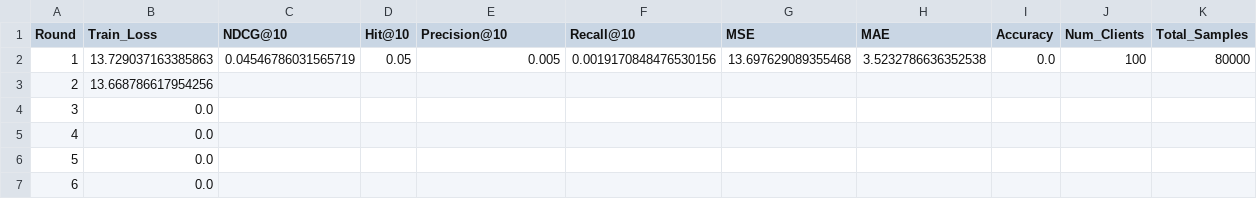
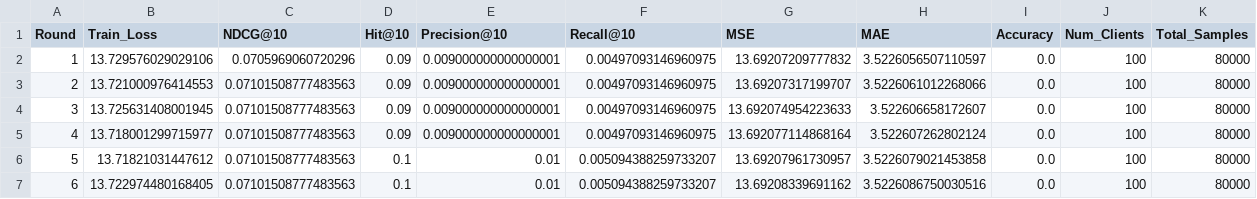
Before and after one commit to jonathanjohn47/master_thesis, a CSV file: results/dp_inf_alpha_1.0_dim_64_clients_100_seed_123_summary.csv, drawn as a sheet; only a part is shown; the diff covers the shown part only.

Commit message:
new results

```diff
--- a/results/dp_inf_alpha_1.0_dim_64_clients_100_seed_123_summary.csv
+++ b/results/dp_inf_alpha_1.0_dim_64_clients_100_seed_123_summary.csv
@@ -1,7 +1,7 @@
 Round,Train_Loss,NDCG@10,Hit@10,Precision@10,Recall@10,MSE,MAE,Accuracy,Num_Clients,Total_Samples
-1,13.729037163385863,0.04546786031565719,0.05,0.005,0.0019170848476530156,13.697629089355468,3.5232786636352538,0.0,100,80000
-2,13.668786617954256,,,,,,,,,
-3,0.0,,,,,,,,,
-4,0.0,,,,,,,,,
-5,0.0,,,,,,,,,
-6,0.0,,,,,,,,,
+1,13.729576029029106,0.0705969060720296,0.09,0.009000000000000001,0.00497093146960975,13.69207209777832,3.5226056507110597,0.0,100,80000
+2,13.721000976414553,0.07101508777483563,0.09,0.009000000000000001,0.00497093146960975,13.69207317199707,3.5226061012268066,0.0,100,80000
+3,13.725631408001945,0.07101508777483563,0.09,0.009000000000000001,0.00497093146960975,13.692074954223633,3.522606658172607,0.0,100,80000
+4,13.718001299715977,0.07101508777483563,0.09,0.009000000000000001,0.00497093146960975,13.692077114868164,3.522607262802124,0.0,100,80000
+5,13.71821031447612,0.07101508777483563,0.1,0.01,0.005094388259733207,13.69207961730957,3.5226079021453858,0.0,100,80000
+6,13.722974480168405,0.07101508777483563,0.1,0.01,0.005094388259733207,13.69208339691162,3.5226086750030516,0.0,100,80000
```
Also changed, not shown: 47 edited cells elsewhere in this file, results/dp_inf_alpha_0.1_dim_64_clients_100_seed_42_summary.csv, results/dp_inf_alpha_0.1_dim_64_clients_100_seed_456_summary.csv, 43 other files.
